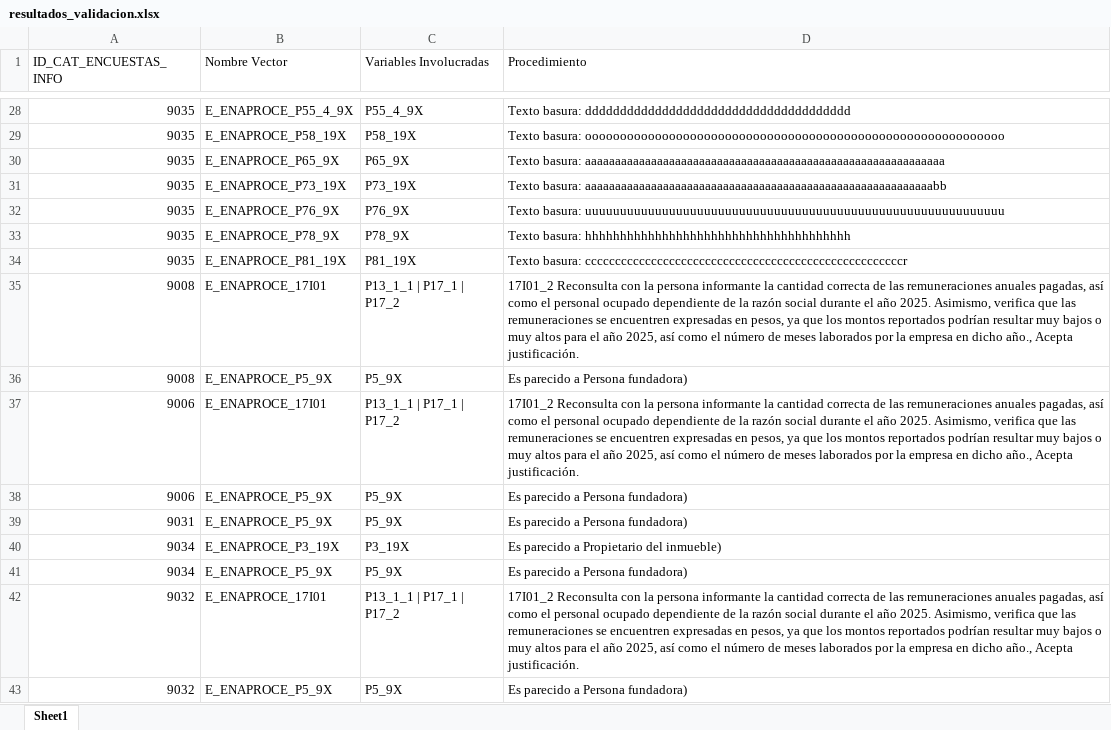
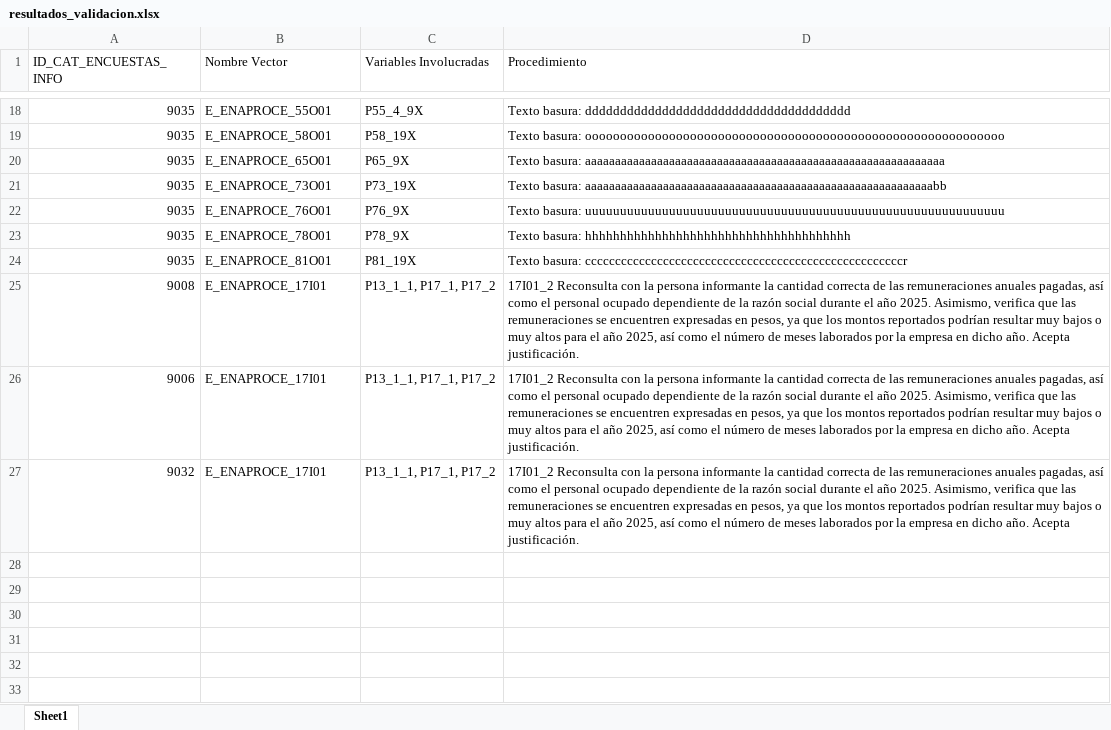
Before and after one commit to MAMaciasL/Vectores_ENAPROCE_2026-, an Excel workbook: exports/resultados_validacion.xlsx, sheet Sheet1, drawn as a sheet; only a part is shown, gaps mark what is left out; values as stored, in another font and other column widths than the file's, no borders; removed rows and columns are numbered as before the commit, all else as after; the diff covers the shown part only; the diff names each change by its address in the sheet, - before the commit and + after, or states it on an @@ line.

```diff
--- a/exports/resultados_validacion.xlsx (sheet Sheet1)
+++ b/exports/resultados_validacion.xlsx (sheet Sheet1)
-B18 (Nombre Vector): E_ENAPROCE_P55_4_9X
+B18 (Nombre Vector): E_ENAPROCE_55O01
-B19 (Nombre Vector): E_ENAPROCE_P58_19X
+B19 (Nombre Vector): E_ENAPROCE_58O01
-B20 (Nombre Vector): E_ENAPROCE_P65_9X
+B20 (Nombre Vector): E_ENAPROCE_65O01
-B21 (Nombre Vector): E_ENAPROCE_P73_19X
+B21 (Nombre Vector): E_ENAPROCE_73O01
-B22 (Nombre Vector): E_ENAPROCE_P76_9X
+B22 (Nombre Vector): E_ENAPROCE_76O01
-B23 (Nombre Vector): E_ENAPROCE_P78_9X
+B23 (Nombre Vector): E_ENAPROCE_78O01
-B24 (Nombre Vector): E_ENAPROCE_P81_19X
+B24 (Nombre Vector): E_ENAPROCE_81O01
-C25 (Variables Involucradas): P13_1_1 | P17_1 | P17_2
+C25 (Variables Involucradas): P13_1_1, P17_1, P17_2
-D25 (Procedimiento): …en dicho año., Acepta justificación.
+D25 (Procedimiento): …en dicho año. Acepta justificación.
-row 36: 9008 | E_ENAPROCE_P5_9X | P5_9X | Es parecido a Persona fundadora)
-C26 (Variables Involucradas): P13_1_1 | P17_1 | P17_2
+C26 (Variables Involucradas): P13_1_1, P17_1, P17_2
-D26 (Procedimiento): …en dicho año., Acepta justificación.
+D26 (Procedimiento): …en dicho año. Acepta justificación.
-row 38: 9006 | E_ENAPROCE_P5_9X | P5_9X | Es parecido a Persona fundadora)
-row 39: 9031 | E_ENAPROCE_P5_9X | P5_9X | Es parecido a Persona fundadora)
-row 40: 9034 | E_ENAPROCE_P3_19X | P3_19X | Es parecido a Propietario del inmueble)
-row 41: 9034 | E_ENAPROCE_P5_9X | P5_9X | Es parecido a Persona fundadora)
-C27 (Variables Involucradas): P13_1_1 | P17_1 | P17_2
+C27 (Variables Involucradas): P13_1_1, P17_1, P17_2
-D27 (Procedimiento): …en dicho año., Acepta justificación.
+D27 (Procedimiento): …en dicho año. Acepta justificación.
-row 43: 9032 | E_ENAPROCE_P5_9X | P5_9X | Es parecido a Persona fundadora)
```
Also changed, not shown: 10 removed rows and 22 edited cells elsewhere in this sheet, 2 other files.
